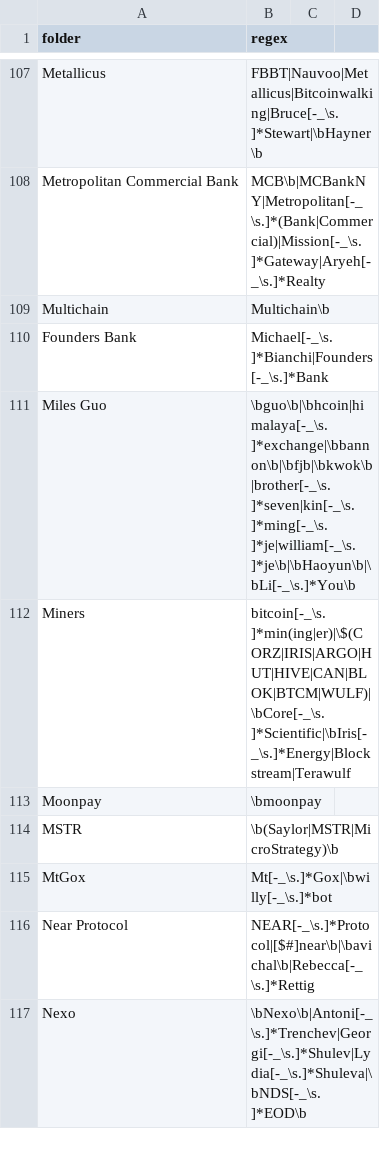
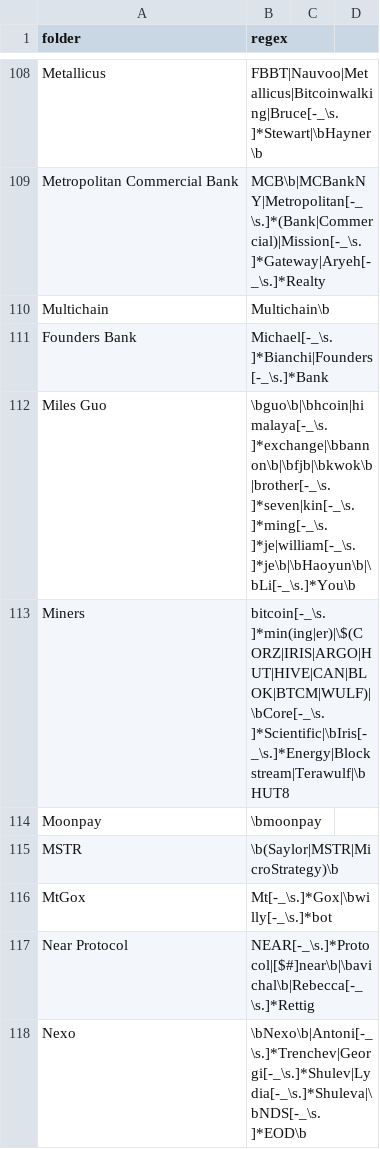
Before and after one commit to michelcrypt4d4mus/clown_sort, a CSV file: clown_sort/sorting_rules/crypto.csv, drawn as a sheet; only a part is shown, gaps mark what is left out; the diff covers the shown part only.

```diff
--- a/clown_sort/sorting_rules/crypto.csv
+++ b/clown_sort/sorting_rules/crypto.csv
@@ -111,3 +112,3 @@ Founders Bank,Michael[-_\s.]*Bianchi|Founders[-_\s.]*Bank
 Miles Guo,\bguo\b|\bhcoin|himalaya[-_\s.]*exchange|\bbannon\b|\bfjb|\bkwok\b|brother[-_\s.]*seven|kin[-_\s.]*ming[-_\s.]*je|william[-_\s.]*je\b|\bHaoyun\b|\bLi[-_\s.]*You\b
-Miners,bitcoin[-_\s.]*min(ing|er)|\$(CORZ|IRIS|ARGO|HUT|HIVE|CAN|BLOK|BTCM|WULF)|\bCore[-_\s.]*Scientific|\bIris[-_\s.]*Energy|Blockstream|Terawulf
+Miners,bitcoin[-_\s.]*min(ing|er)|\$(CORZ|IRIS|ARGO|HUT|HIVE|CAN|BLOK|BTCM|WULF)|\bCore[-_\s.]*Scientific|\bIris[-_\s.]*Energy|Blockstream|Terawulf|\bHUT8
 Moonpay,\bmoonpay
```
Also changed, not shown: 2 added rows and 5 edited cells elsewhere in this file, 1 other file.
